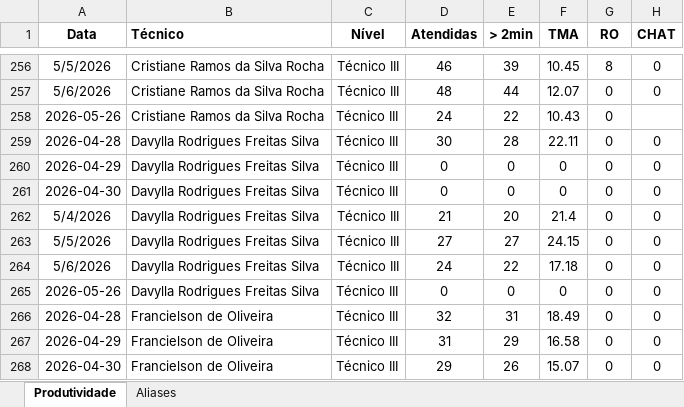
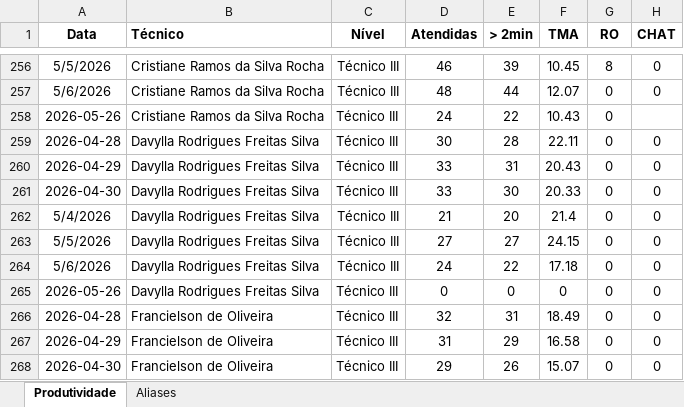
Before and after one commit to supervisaofolha-cmyk/painel-produtividade, an Excel workbook: produtividade.xlsx, sheet Produtividade, drawn as a sheet; only a part is shown, gaps mark what is left out; values as stored, in another font and other column widths than the file's, no borders; the diff names each change by its address in the sheet, - before the commit and + after, or states it on an @@ line.

```diff
--- a/produtividade.xlsx (sheet Produtividade)
+++ b/produtividade.xlsx (sheet Produtividade)
-D260:D261 (Atendidas): 0
+D260:D261 (Atendidas): 33
-E260 (> 2min): 0
+E260 (> 2min): 31
-F260 (TMA): 0
+F260 (TMA): 20.43
-E261 (> 2min): 0
+E261 (> 2min): 30
-F261 (TMA): 0
+F261 (TMA): 20.33
```
Also changed, not shown: hidden cells, produtividade_backup.xlsx, 1 other file.
